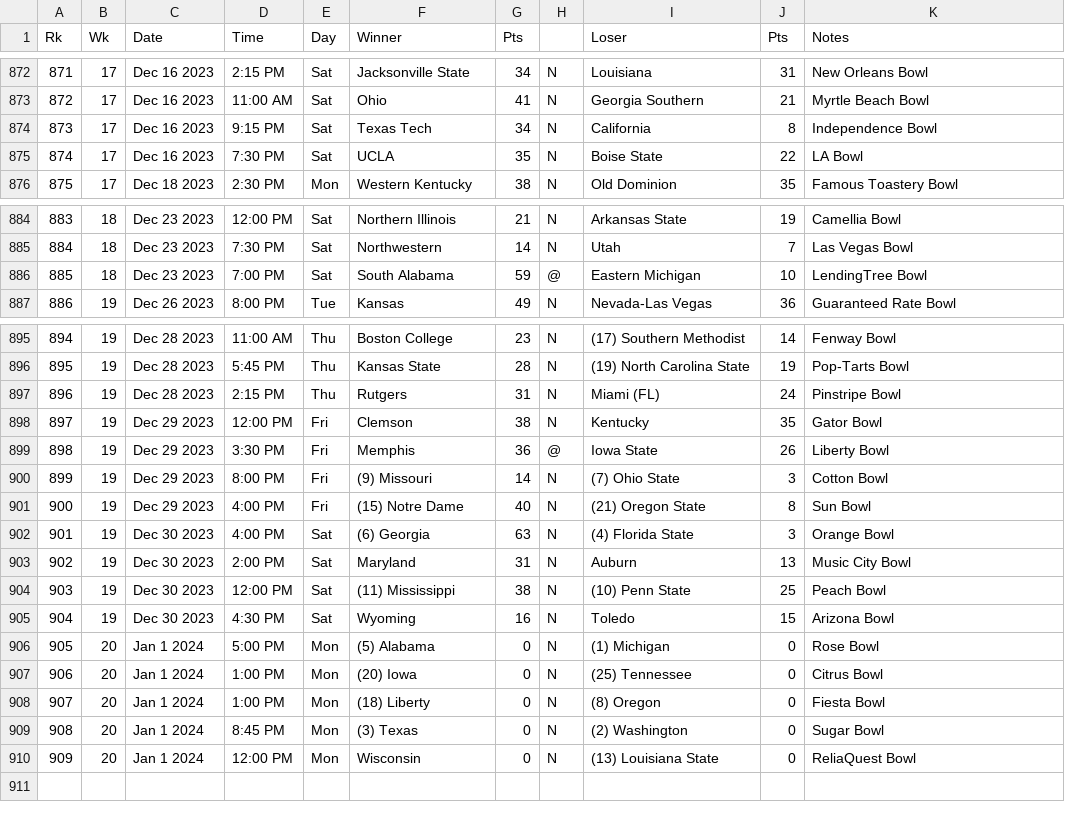
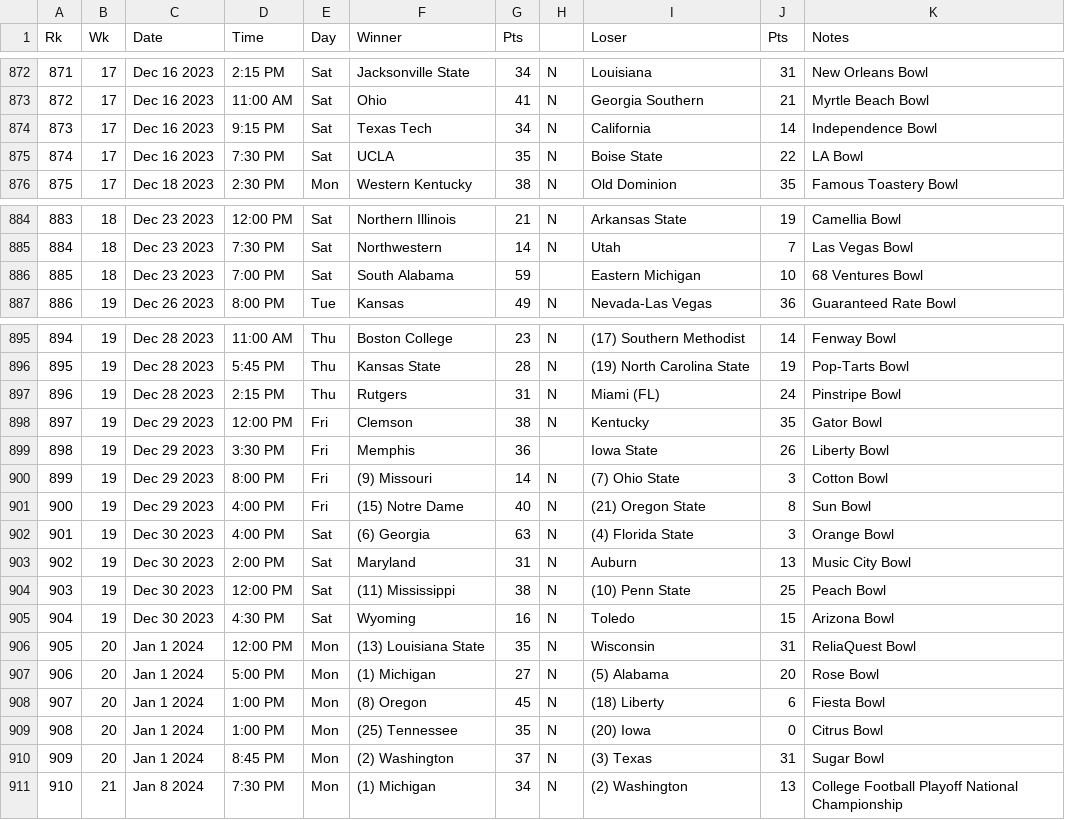
Before and after one commit to keenemeck/CFB, a CSV file: app/src/data.csv, drawn as a sheet; only a part is shown, gaps mark what is left out; removed rows and columns are numbered as before the commit, all else as after; the diff names each change by its address in the sheet, - before the commit and + after, or states it on an @@ line.

Commit message:
Update data.csv

```diff
--- a/app/src/data.csv
+++ b/app/src/data.csv
-J874 (Pts): 8
+J874 (Pts): 14
-H886: @
+H886: (empty)
-K886 (Notes): LendingTree Bowl
+K886 (Notes): 68 Ventures Bowl
-H899: @
+H899: (empty)
+row 906: 905 | 20 | Jan 1 2024 | 12:00 PM | Mon | (13) Louisiana State | 35 | N | Wisconsin | 31 | ReliaQuest Bowl
@@ column A (Rk) renumbered between rows 907 and 910 @@
-F907 (Winner): (5) Alabama
+F907 (Winner): (1) Michigan
-G907 (Pts): 0
+G907 (Pts): 27
-I907 (Loser): (1) Michigan
+I907 (Loser): (5) Alabama
-J907 (Pts): 0
+J907 (Pts): 20
-F908 (Winner): (20) Iowa
+F908 (Winner): (8) Oregon
-G908 (Pts): 0
+G908 (Pts): 45
-I908 (Loser): (25) Tennessee
+I908 (Loser): (18) Liberty
-J908 (Pts): 0
+J908 (Pts): 6
-K908 (Notes): Citrus Bowl
+K908 (Notes): Fiesta Bowl
-F909 (Winner): (18) Liberty
+F909 (Winner): (25) Tennessee
-G909 (Pts): 0
+G909 (Pts): 35
-I909 (Loser): (8) Oregon
+I909 (Loser): (20) Iowa
-K909 (Notes): Fiesta Bowl
+K909 (Notes): Citrus Bowl
-F910 (Winner): (3) Texas
+F910 (Winner): (2) Washington
-G910 (Pts): 0
+G910 (Pts): 37
-I910 (Loser): (2) Washington
+I910 (Loser): (3) Texas
-J910 (Pts): 0
+J910 (Pts): 31
-row 910: 909 | 20 | Jan 1 2024 | 12:00 PM | Mon | Wisconsin | 0 | N | (13) Louisiana State | 0 | ReliaQuest Bowl
+row 911: 910 | 21 | Jan 8 2024 | 7:30 PM | Mon | (1) Michigan | 34 | N | (2) Washington | 13 | College Football Playoff National Championship
```
